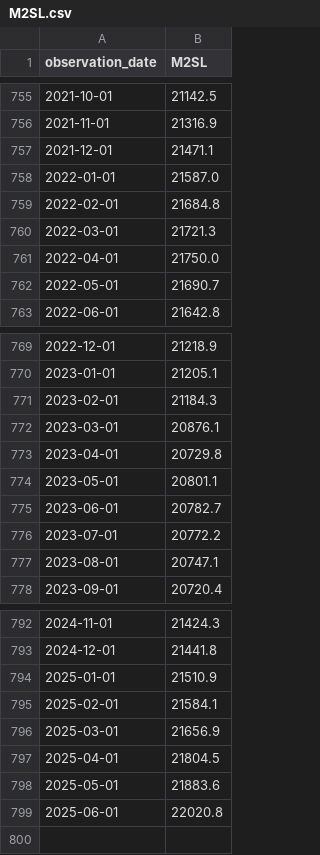
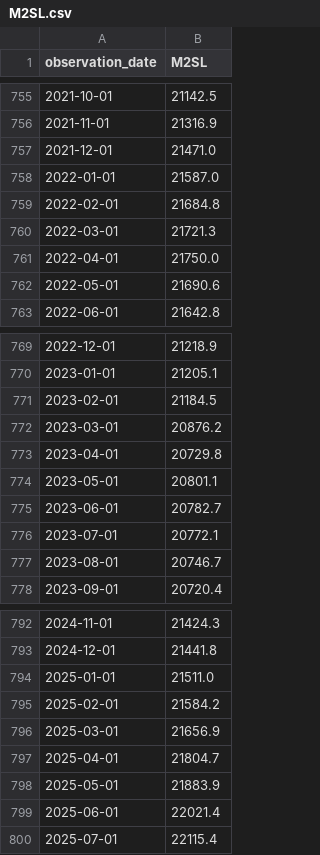
Before and after one commit to yinkaadx/indicators-dashboard, a CSV file: data/fred/M2SL.csv, drawn as a sheet; only a part is shown, gaps mark what is left out.

```diff
--- a/data/fred/M2SL.csv
+++ b/data/fred/M2SL.csv
@@ -756,3 +756,3 @@ observation_date,M2SL
 2021-11-01,21316.9
-2021-12-01,21471.1
+2021-12-01,21471.0
 2022-01-01,21587.0
@@ -761,3 +761,3 @@ observation_date,M2SL
 2022-04-01,21750.0
-2022-05-01,21690.7
+2022-05-01,21690.6
 2022-06-01,21642.8
@@ -770,4 +770,4 @@ observation_date,M2SL
 2023-01-01,21205.1
-2023-02-01,21184.3
-2023-03-01,20876.1
+2023-02-01,21184.5
+2023-03-01,20876.2
 2023-04-01,20729.8
@@ -775,4 +775,4 @@ observation_date,M2SL
 2023-06-01,20782.7
-2023-07-01,20772.2
-2023-08-01,20747.1
+2023-07-01,20772.1
+2023-08-01,20746.7
 2023-09-01,20720.4
@@ -793,7 +793,8 @@ observation_date,M2SL
 2024-12-01,21441.8
-2025-01-01,21510.9
-2025-02-01,21584.1
+2025-01-01,21511.0
+2025-02-01,21584.2
 2025-03-01,21656.9
-2025-04-01,21804.5
-2025-05-01,21883.6
-2025-06-01,22020.8
+2025-04-01,21804.7
+2025-05-01,21883.9
+2025-06-01,22021.4
+2025-07-01,22115.4
```
